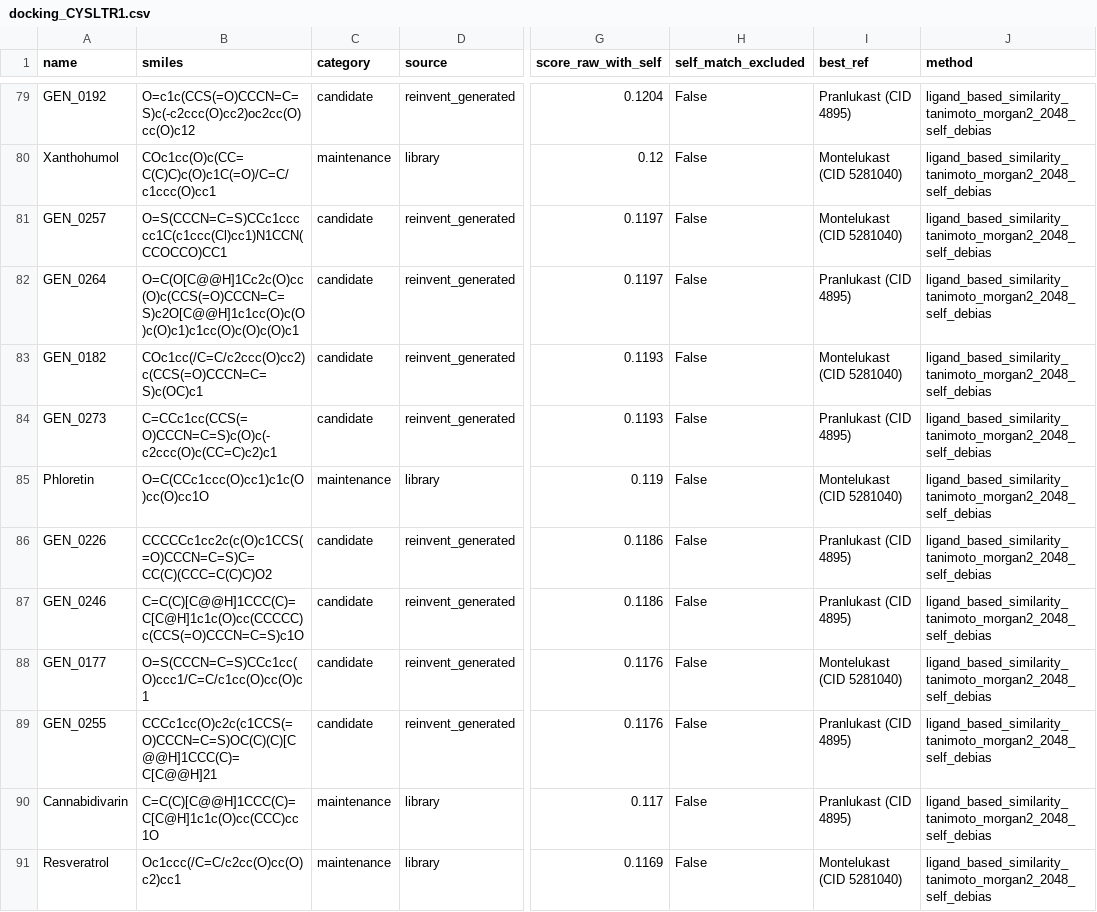
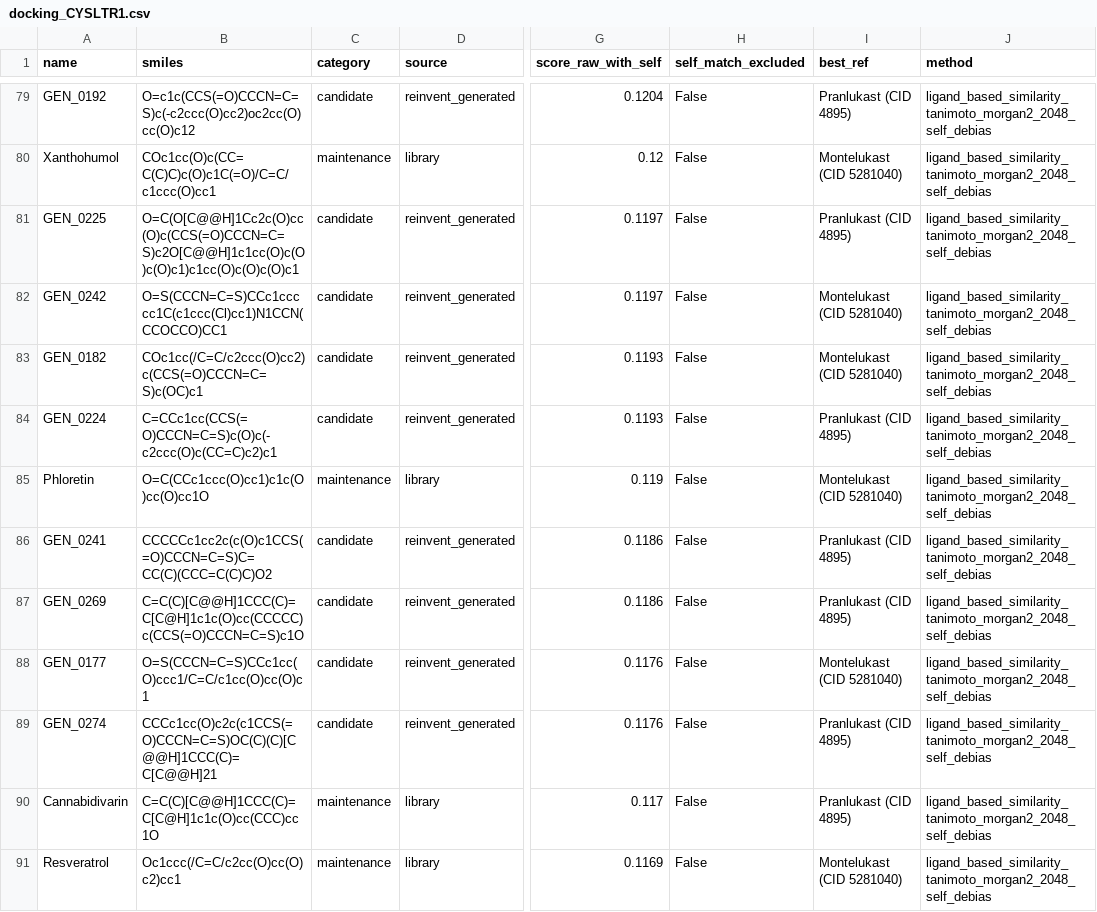
Before and after one commit to mrdulasolutions/MCAS.Opensource, a CSV file: outputs/docking_CYSLTR1.csv, drawn as a sheet; only a part is shown, gaps mark what is left out; the diff covers the shown part only; the diff names each change by its address in the sheet, - before the commit and + after, or states it on an @@ line.

```diff
--- a/outputs/docking_CYSLTR1.csv
+++ b/outputs/docking_CYSLTR1.csv
-A81 (name): GEN_0257
+A81 (name): GEN_0225
-B81 (smiles): O=S(CCCN=C=S)CCc1ccccc1C(c1ccc(Cl)cc1)N1CCN(CCOCCO)CC1
+B81 (smiles): O=C(O[C@@H]1Cc2c(O)cc(O)c(CCS(=O)CCCN=C=S)c2O[C@@H]1c1cc(O)c(O)c(O)c1)c1cc(O)c(O)c(O)c1
-I81 (best_ref): Montelukast (CID 5281040)
+I81 (best_ref): Pranlukast (CID 4895)
-A82 (name): GEN_0264
+A82 (name): GEN_0242
-B82 (smiles): O=C(O[C@@H]1Cc2c(O)cc(O)c(CCS(=O)CCCN=C=S)c2O[C@@H]1c1cc(O)c(O)c(O)c1)c1cc(O)c(O)c(O)c1
+B82 (smiles): O=S(CCCN=C=S)CCc1ccccc1C(c1ccc(Cl)cc1)N1CCN(CCOCCO)CC1
-I82 (best_ref): Pranlukast (CID 4895)
+I82 (best_ref): Montelukast (CID 5281040)
-A84 (name): GEN_0273
+A84 (name): GEN_0224
-A86 (name): GEN_0226
+A86 (name): GEN_0241
-A87 (name): GEN_0246
+A87 (name): GEN_0269
-A89 (name): GEN_0255
+A89 (name): GEN_0274
```
Also changed, not shown: 68 edited cells elsewhere in this file, outputs/docking_BTK.csv, outputs/docking_CNR2.csv, 16 other files.
